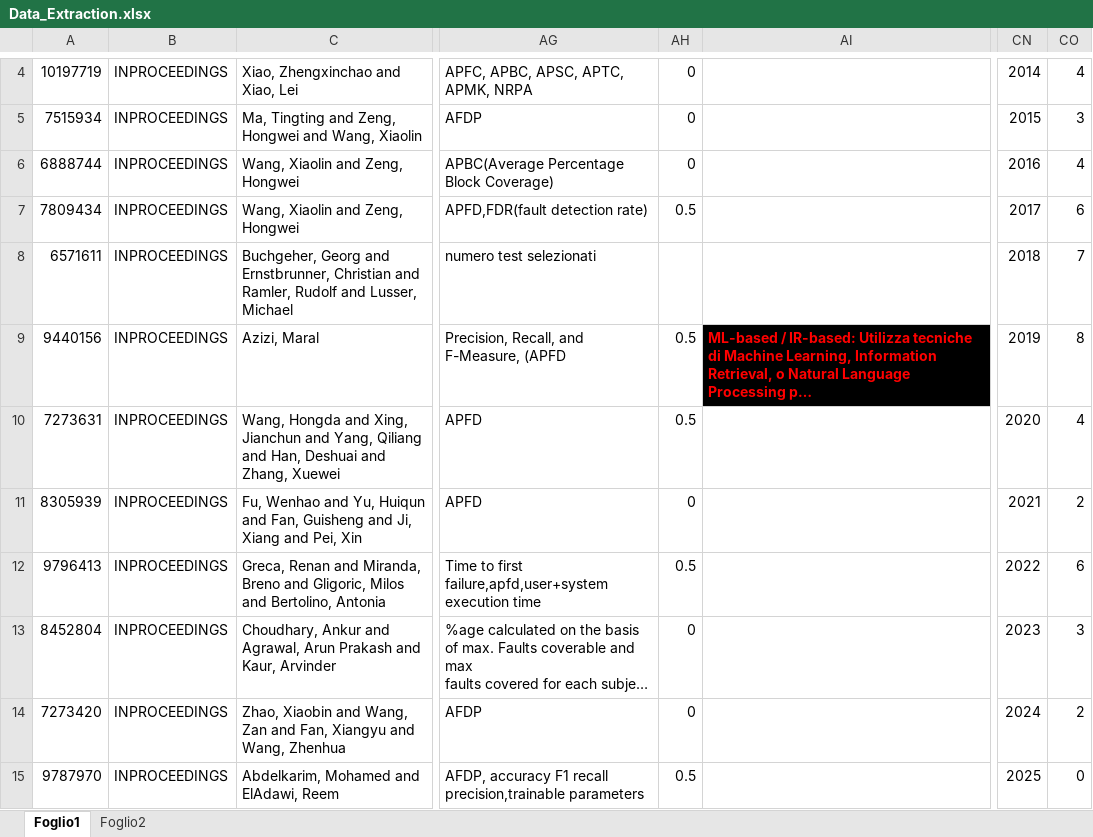
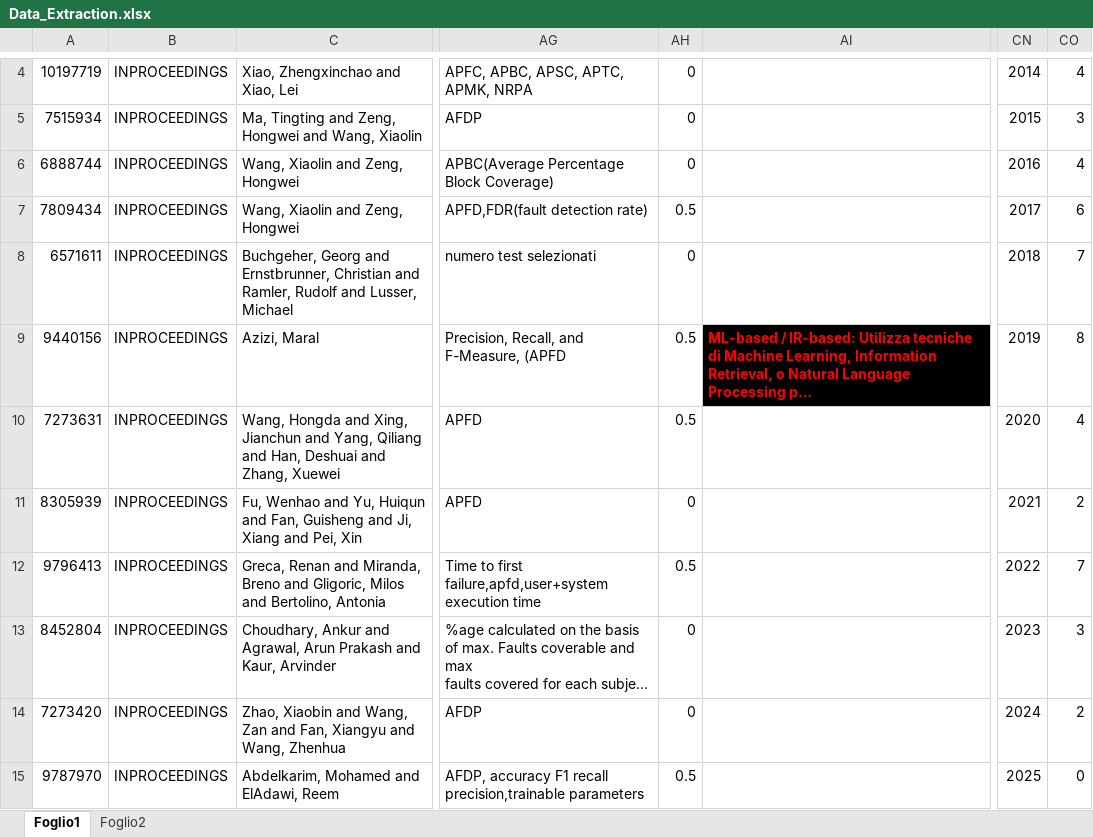
Before and after one commit to AntonioTrovato/RegressionTestingOptimizationSLR, an Excel workbook: 8_Data_Synthesis/Data_Extraction.xlsx, sheet Foglio1, drawn as a sheet; only a part is shown, gaps mark what is left out; long unchanged cells end in …; values as stored, in another font and other column widths than the file's, no borders; charts and pictures not drawn; the diff covers the shown part only; the diff names each change by its address in the sheet, - before the commit and + after, or states it on an @@ line.

```diff
--- a/8_Data_Synthesis/Data_Extraction.xlsx (sheet Foglio1)
+++ b/8_Data_Synthesis/Data_Extraction.xlsx (sheet Foglio1)
-AH8: (empty)
+AH8: 0
-CO12: 6
+CO12: 7
```
Also changed, not shown: 6 edited cells elsewhere in this sheet, charts or pictures, 7_Data_Extraction/Data_Extraction_Antonio.xlsx, 7_Data_Extraction/Data_Extraction_Dario.xlsx, 1 other file.
